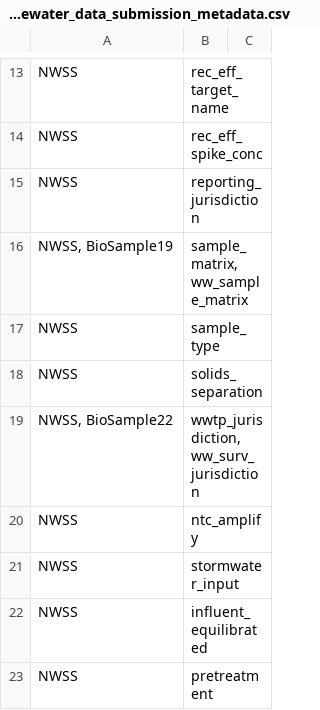
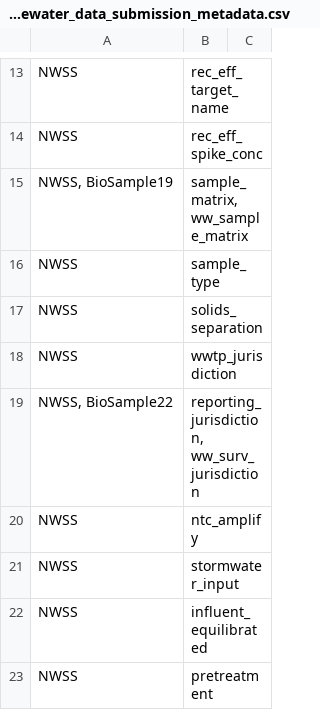
Before and after one commit to PHL-2/RmdTemplates, a CSV file: aux_files/data_submission/ww/wastewater_data_submission_metadata.csv, drawn as a sheet; only a part is shown, gaps mark what is left out.

Commit message:
update metadata to set ww_surv_jurisdiction field to follow reporting_jurisdiction field

```diff
--- a/aux_files/data_submission/ww/wastewater_data_submission_metadata.csv
+++ b/aux_files/data_submission/ww/wastewater_data_submission_metadata.csv
@@ -14,3 +14,2 @@ NWSS,rec_eff_target_name,
 NWSS,rec_eff_spike_conc,
-NWSS,reporting_jurisdiction,
 "NWSS, BioSample19","sample_matrix, ww_sample_matrix",
@@ -18,3 +17,4 @@ NWSS,sample_type,
 NWSS,solids_separation,
-"NWSS, BioSample22","wwtp_jurisdiction, ww_surv_jurisdiction",
+NWSS,wwtp_jurisdiction,
+"NWSS, BioSample22","reporting_jurisdiction, ww_surv_jurisdiction",
 NWSS,ntc_amplify,
```
